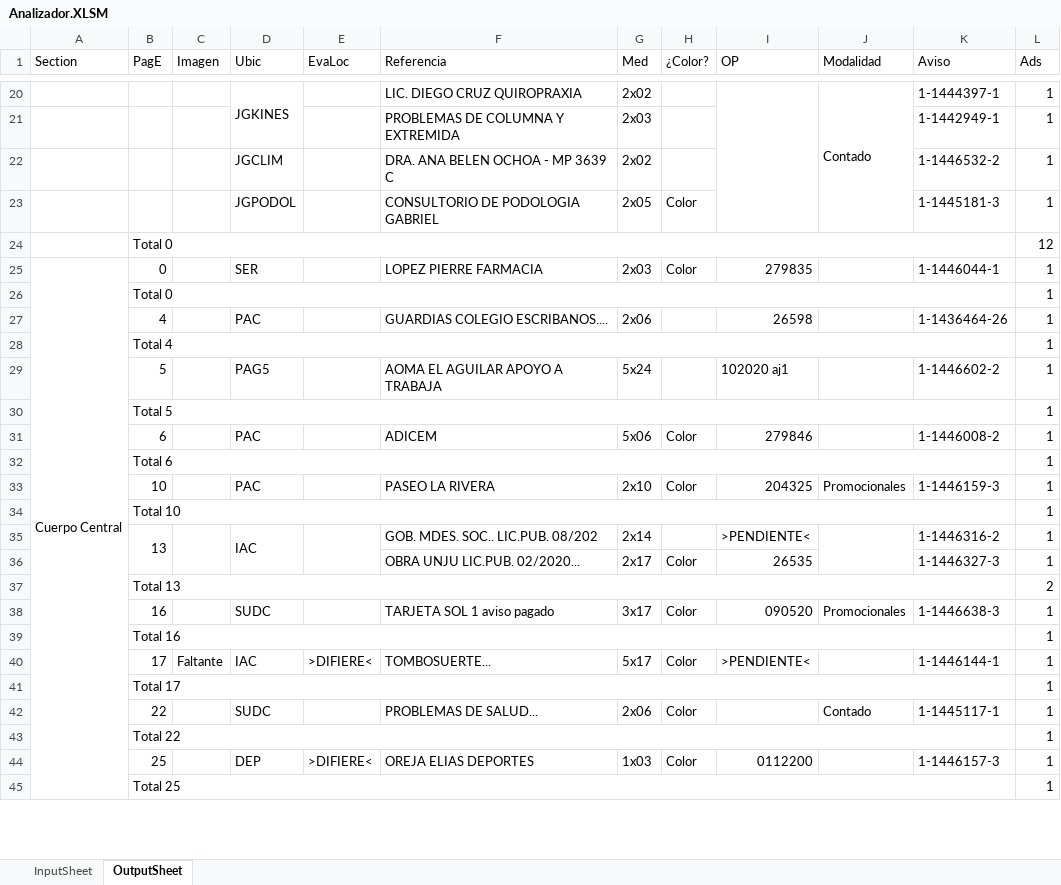
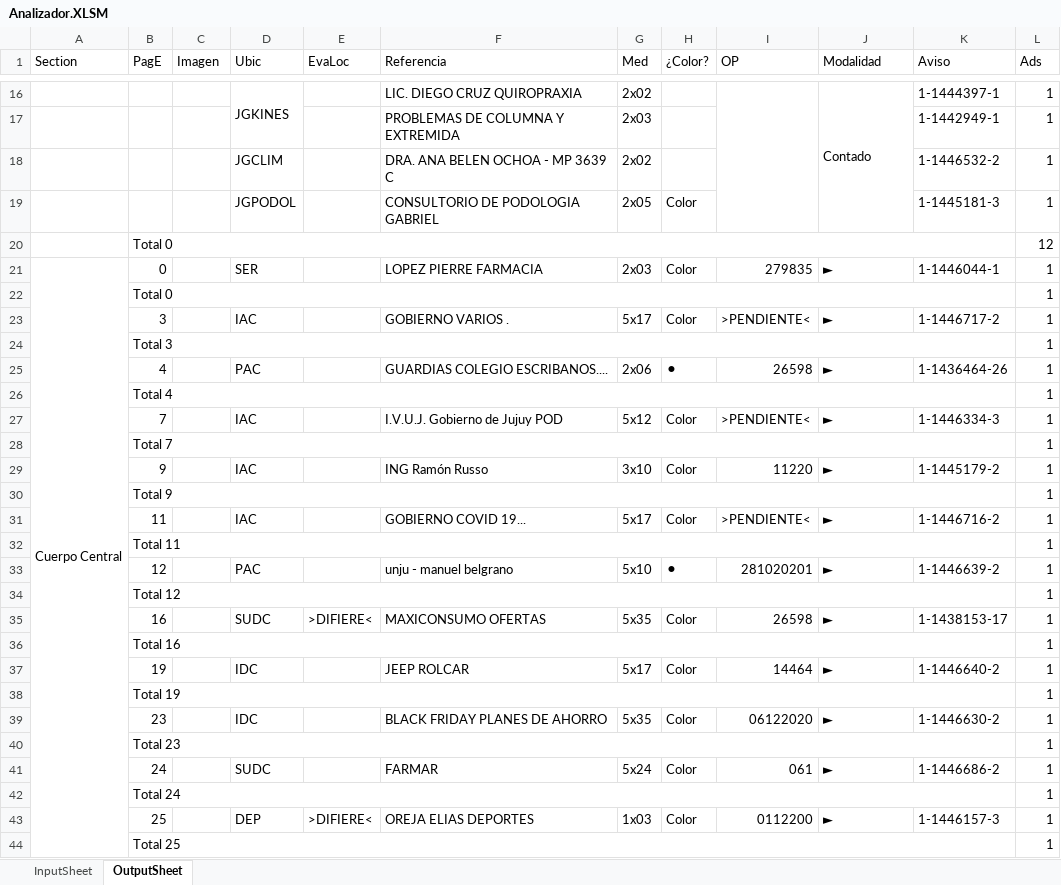
Before and after one commit to zherar7ordoya/MSExcel-Analizador, an Excel workbook: Analizador.XLSM, sheet OutputSheet, drawn as a sheet; only a part is shown, gaps mark what is left out; values as stored, in another font and other column widths than the file's, no cell formats; conditional formats not drawn; removed rows and columns are numbered as before the commit, all else as after; the diff covers the shown part only; the diff names each change by its address in the sheet, - before the commit and + after, or states it on an @@ line.

```diff
--- a/Analizador.XLSM (sheet OutputSheet)
+++ b/Analizador.XLSM (sheet OutputSheet)
-J21 (Modalidad): (empty)
+J21 (Modalidad): ►
+row 23:  | 3 |  | IAC |  | GOBIERNO VARIOS . | 5x17 | Color | >PENDIENTE< | ► | 1-1446717-2 | 1
+row 24:  | Total 3 |  |  |  |  |  |  |  |  |  | 1
-H25 (¿Color?): (empty)
+H25 (¿Color?): ⚫
-J25 (Modalidad): (empty)
+J25 (Modalidad): ►
-row 29:  | 5 |  | PAG5 |  | AOMA EL AGUILAR APOYO A TRABAJA | 5x24 |  | 102020 aj1 |  | 1-1446602-2 | 1
+row 27:  | 7 |  | IAC |  | I.V.U.J. Gobierno de Jujuy POD | 5x12 | Color | >PENDIENTE< | ► | 1-1446334-3 | 1
-B28 (PagE): Total 5
+B28 (PagE): Total 7
-row 31:  | 6 |  | PAC |  | ADICEM | 5x06 | Color | 279846 |  | 1-1446008-2 | 1
+row 29:  | 9 |  | IAC |  | ING Ramón Russo | 3x10 | Color | 11220 | ► | 1-1445179-2 | 1
-B30 (PagE): Total 6
+B30 (PagE): Total 9
-row 33:  | 10 |  | PAC |  | PASEO LA RIVERA | 2x10 | Color | 204325 | Promocionales | 1-1446159-3 | 1
+row 31:  | 11 |  | IAC |  | GOBIERNO COVID 19... | 5x17 | Color | >PENDIENTE< | ► | 1-1446716-2 | 1
-B32 (PagE): Total 10
+B32 (PagE): Total 11
-row 35:  | 13 |  | IAC |  | GOB. MDES. SOC.. LIC.PUB. 08/202 | 2x14 |  | >PENDIENTE< |  | 1-1446316-2 | 1
-row 36:  |  |  |  |  | OBRA UNJU LIC.PUB. 02/2020... | 2x17 | Color | 26535 |  | 1-1446327-3 | 1
-row 37:  | Total 13 |  |  |  |  |  |  |  |  |  | 2
-row 38:  | 16 |  | SUDC |  | TARJETA SOL 1 aviso pagado | 3x17 | Color | 090520 | Promocionales | 1-1446638-3 | 1
+row 33:  | 12 |  | PAC |  | unju - manuel belgrano | 5x10 | ⚫ | 281020201 | ► | 1-1446639-2 | 1
+row 34:  | Total 12 |  |  |  |  |  |  |  |  |  | 1
+row 35:  | 16 |  | SUDC | >DIFIERE< | MAXICONSUMO OFERTAS | 5x35 | Color | 26598 | ► | 1-1438153-17 | 1
-row 40:  | 17 | Faltante | IAC | >DIFIERE< | TOMBOSUERTE... | 5x17 | Color | >PENDIENTE< |  | 1-1446144-1 | 1
+row 37:  | 19 |  | IDC |  | JEEP ROLCAR | 5x17 | Color | 14464 | ► | 1-1446640-2 | 1
-B38 (PagE): Total 17
+B38 (PagE): Total 19
-row 42:  | 22 |  | SUDC |  | PROBLEMAS DE SALUD... | 2x06 | Color |  | Contado | 1-1445117-1 | 1
+row 39:  | 23 |  | IDC |  | BLACK FRIDAY PLANES DE AHORRO | 5x35 | Color | 06122020 | ► | 1-1446630-2 | 1
-B40 (PagE): Total 22
+B40 (PagE): Total 23
+row 41:  | 24 |  | SUDC |  | FARMAR | 5x24 | Color | 061 | ► | 1-1446686-2 | 1
+row 42:  | Total 24 |  |  |  |  |  |  |  |  |  | 1
-J43 (Modalidad): (empty)
+J43 (Modalidad): ►
```
Also changed, not shown: 22 added rows, 24 removed rows, 28 edited cells and merged cells elsewhere in this sheet, sheet InputSheet, cell formats, 1 other file.
